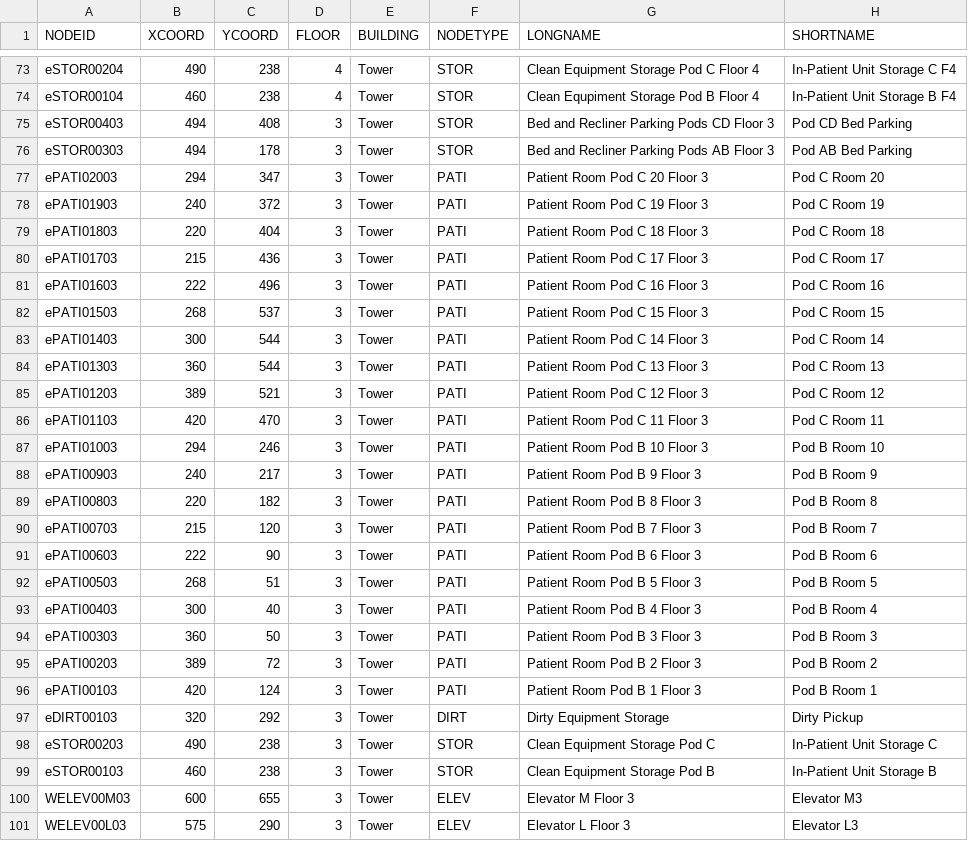
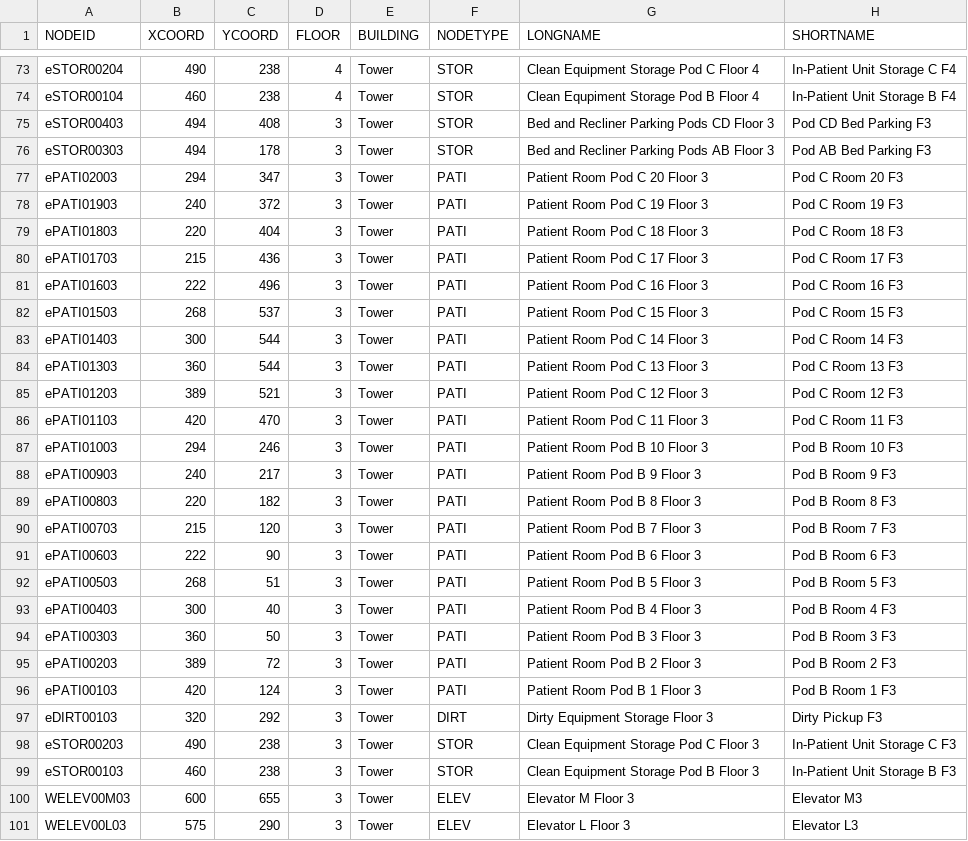
Before and after one commit to CS3733-D22-Team-E/BWH-App, a CSV file: saveLocationFile.csv, drawn as a sheet; only a part is shown, gaps mark what is left out; the diff covers the shown part only.

```diff
--- a/saveLocationFile.csv
+++ b/saveLocationFile.csv
@@ -74,27 +74,27 @@ eSTOR00204,490,238,4,Tower,STOR,Clean Equipment Storage Pod C Floor 4,In-Patient
 eSTOR00104,460,238,4,Tower,STOR,Clean Equpiment Storage Pod B Floor 4,In-Patient Unit Storage B F4
-eSTOR00403,494,408,3,Tower,STOR,Bed and Recliner Parking Pods CD Floor 3,Pod CD Bed Parking
-eSTOR00303,494,178,3,Tower,STOR,Bed and Recliner Parking Pods AB Floor 3,Pod AB Bed Parking
-ePATI02003,294,347,3,Tower,PATI,Patient Room Pod C 20 Floor 3,Pod C Room 20
-ePATI01903,240,372,3,Tower,PATI,Patient Room Pod C 19 Floor 3,Pod C Room 19
-ePATI01803,220,404,3,Tower,PATI,Patient Room Pod C 18 Floor 3,Pod C Room 18
-ePATI01703,215,436,3,Tower,PATI,Patient Room Pod C 17 Floor 3,Pod C Room 17
-ePATI01603,222,496,3,Tower,PATI,Patient Room Pod C 16 Floor 3,Pod C Room 16
-ePATI01503,268,537,3,Tower,PATI,Patient Room Pod C 15 Floor 3,Pod C Room 15
-ePATI01403,300,544,3,Tower,PATI,Patient Room Pod C 14 Floor 3,Pod C Room 14
-ePATI01303,360,544,3,Tower,PATI,Patient Room Pod C 13 Floor 3,Pod C Room 13
-ePATI01203,389,521,3,Tower,PATI,Patient Room Pod C 12 Floor 3,Pod C Room 12
-ePATI01103,420,470,3,Tower,PATI,Patient Room Pod C 11 Floor 3,Pod C Room 11
-ePATI01003,294,246,3,Tower,PATI,Patient Room Pod B 10 Floor 3,Pod B Room 10
-ePATI00903,240,217,3,Tower,PATI,Patient Room Pod B 9 Floor 3,Pod B Room 9
-ePATI00803,220,182,3,Tower,PATI,Patient Room Pod B 8 Floor 3,Pod B Room 8
-ePATI00703,215,120,3,Tower,PATI,Patient Room Pod B 7 Floor 3,Pod B Room 7
-ePATI00603,222,90,3,Tower,PATI,Patient Room Pod B 6 Floor 3,Pod B Room 6
-ePATI00503,268,51,3,Tower,PATI,Patient Room Pod B 5 Floor 3,Pod B Room 5
-ePATI00403,300,40,3,Tower,PATI,Patient Room Pod B 4 Floor 3,Pod B Room 4
-ePATI00303,360,50,3,Tower,PATI,Patient Room Pod B 3 Floor 3,Pod B Room 3
-ePATI00203,389,72,3,Tower,PATI,Patient Room Pod B 2 Floor 3,Pod B Room 2
-ePATI00103,420,124,3,Tower,PATI,Patient Room Pod B 1 Floor 3,Pod B Room 1
-eDIRT00103,320,292,3,Tower,DIRT,Dirty Equipment Storage,Dirty Pickup
-eSTOR00203,490,238,3,Tower,STOR,Clean Equipment Storage Pod C,In-Patient Unit Storage C
-eSTOR00103,460,238,3,Tower,STOR,Clean Equipment Storage Pod B,In-Patient Unit Storage B
+eSTOR00403,494,408,3,Tower,STOR,Bed and Recliner Parking Pods CD Floor 3,Pod CD Bed Parking F3
+eSTOR00303,494,178,3,Tower,STOR,Bed and Recliner Parking Pods AB Floor 3,Pod AB Bed Parking F3
+ePATI02003,294,347,3,Tower,PATI,Patient Room Pod C 20 Floor 3,Pod C Room 20 F3
+ePATI01903,240,372,3,Tower,PATI,Patient Room Pod C 19 Floor 3,Pod C Room 19 F3
+ePATI01803,220,404,3,Tower,PATI,Patient Room Pod C 18 Floor 3,Pod C Room 18 F3
+ePATI01703,215,436,3,Tower,PATI,Patient Room Pod C 17 Floor 3,Pod C Room 17 F3
+ePATI01603,222,496,3,Tower,PATI,Patient Room Pod C 16 Floor 3,Pod C Room 16 F3
+ePATI01503,268,537,3,Tower,PATI,Patient Room Pod C 15 Floor 3,Pod C Room 15 F3
+ePATI01403,300,544,3,Tower,PATI,Patient Room Pod C 14 Floor 3,Pod C Room 14 F3
+ePATI01303,360,544,3,Tower,PATI,Patient Room Pod C 13 Floor 3,Pod C Room 13 F3
+ePATI01203,389,521,3,Tower,PATI,Patient Room Pod C 12 Floor 3,Pod C Room 12 F3
+ePATI01103,420,470,3,Tower,PATI,Patient Room Pod C 11 Floor 3,Pod C Room 11 F3
+ePATI01003,294,246,3,Tower,PATI,Patient Room Pod B 10 Floor 3,Pod B Room 10 F3
+ePATI00903,240,217,3,Tower,PATI,Patient Room Pod B 9 Floor 3,Pod B Room 9 F3
+ePATI00803,220,182,3,Tower,PATI,Patient Room Pod B 8 Floor 3,Pod B Room 8 F3
+ePATI00703,215,120,3,Tower,PATI,Patient Room Pod B 7 Floor 3,Pod B Room 7 F3
+ePATI00603,222,90,3,Tower,PATI,Patient Room Pod B 6 Floor 3,Pod B Room 6 F3
+ePATI00503,268,51,3,Tower,PATI,Patient Room Pod B 5 Floor 3,Pod B Room 5 F3
+ePATI00403,300,40,3,Tower,PATI,Patient Room Pod B 4 Floor 3,Pod B Room 4 F3
+ePATI00303,360,50,3,Tower,PATI,Patient Room Pod B 3 Floor 3,Pod B Room 3 F3
+ePATI00203,389,72,3,Tower,PATI,Patient Room Pod B 2 Floor 3,Pod B Room 2 F3
+ePATI00103,420,124,3,Tower,PATI,Patient Room Pod B 1 Floor 3,Pod B Room 1 F3
+eDIRT00103,320,292,3,Tower,DIRT,Dirty Equipment Storage Floor 3,Dirty Pickup F3
+eSTOR00203,490,238,3,Tower,STOR,Clean Equipment Storage Pod C Floor 3,In-Patient Unit Storage C F3
+eSTOR00103,460,238,3,Tower,STOR,Clean Equipment Storage Pod B Floor 3,In-Patient Unit Storage B F3
 WELEV00M03,600,655,3,Tower,ELEV,Elevator M Floor 3,Elevator M3
```
Also changed, not shown: 2 removed rows elsewhere in this file, 1 other file.
